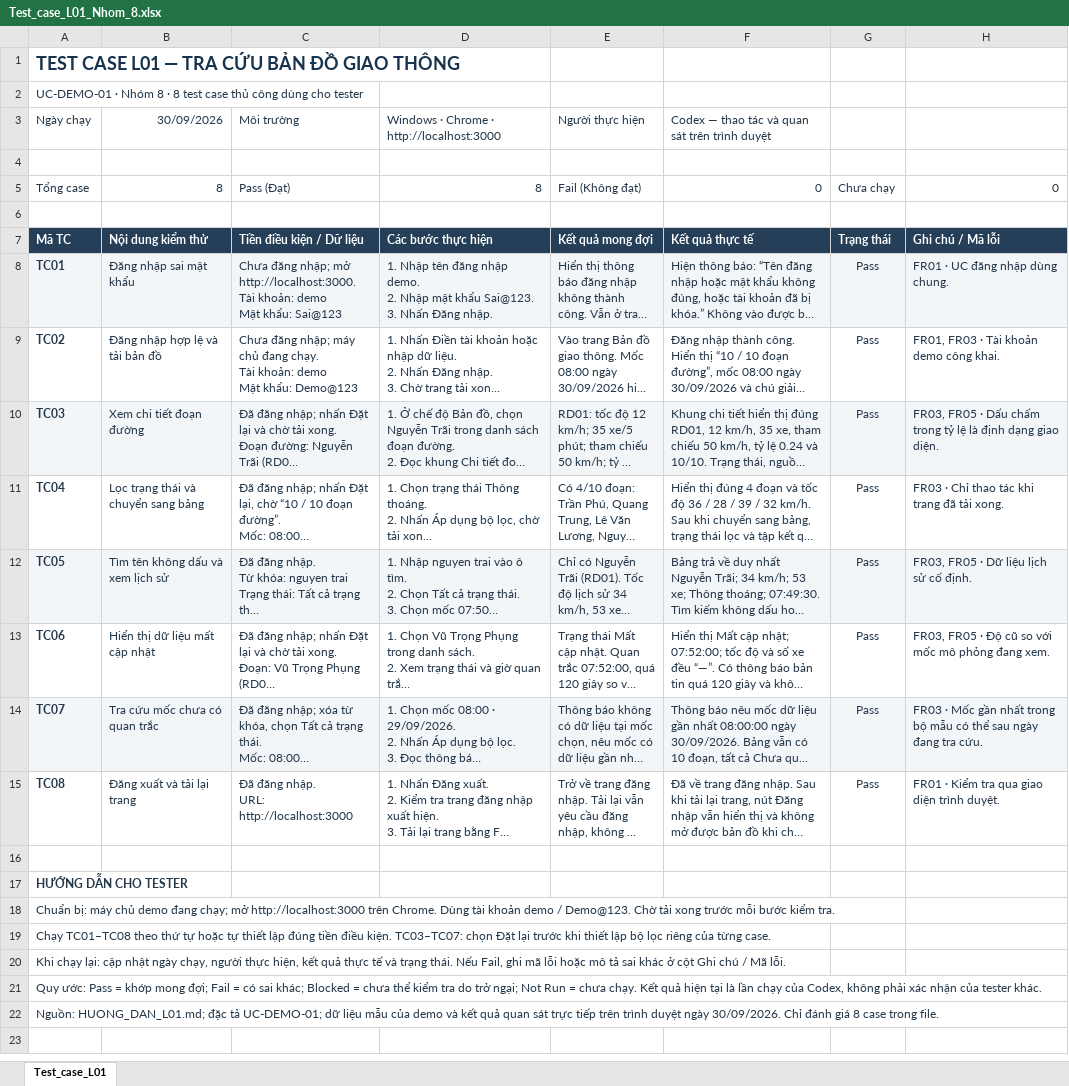
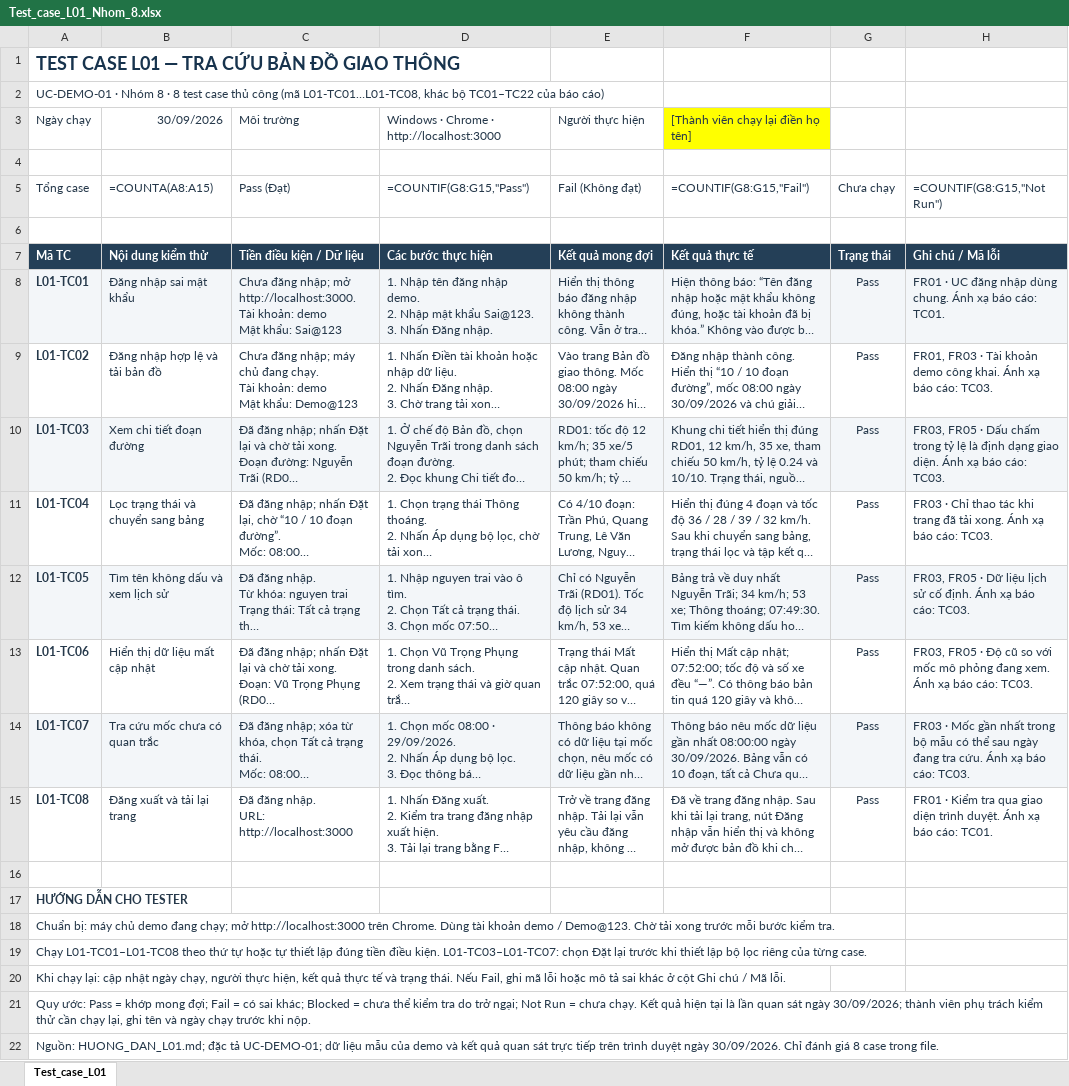
Before and after one commit to DungDev1204/QLDAPM, an Excel workbook: docs/demo/Test_case_L01_Nhom_8.xlsx, sheet Test_case_L01, drawn as a sheet; long unchanged cells end in …; values as stored, in another font and other column widths than the file's, no borders; formulas without a stored value are shown as written; conditional formats not drawn; the diff names each change by its address in the sheet, - before the commit and + after, or states it on an @@ line.

```diff
--- a/docs/demo/Test_case_L01_Nhom_8.xlsx (sheet Test_case_L01)
+++ b/docs/demo/Test_case_L01_Nhom_8.xlsx (sheet Test_case_L01)
-A2: …thủ công dùng cho tester
+A2: …thủ công (mã L01-TC01…L01-TC08, khác bộ TC01–TC22 của báo cáo)
-F3: Codex — thao tác và quan sát trên trình duyệt
+F3: [Thành viên chạy lại điền họ tên]
-F3 fill: none
+F3 fill: #FFFF00
-B5: 8
+B5: =COUNTA(A8:A15)
-D5: 8
+D5: =COUNTIF(G8:G15,"Pass")
-F5: 0
+F5: =COUNTIF(G8:G15,"Fail")
-H5: 0
+H5: =COUNTIF(G8:G15,"Not Run")
-A8: TC01
+A8: L01-TC01
-H8: FR01 · UC đăng nhập dùng chung.
+H8: FR01 · UC đăng nhập dùng chung. Ánh xạ báo cáo: TC01.
-A9: TC02
+A9: L01-TC02
-H9: …công khai.
+H9: …công khai. Ánh xạ báo cáo: TC03.
-A10: TC03
+A10: L01-TC03
-H10: …giao diện.
+H10: …giao diện. Ánh xạ báo cáo: TC03.
-A11: TC04
+A11: L01-TC04
-H11: …tải xong.
+H11: …tải xong. Ánh xạ báo cáo: TC03.
-A12: TC05
+A12: L01-TC05
-H12: …cố định.
+H12: …cố định. Ánh xạ báo cáo: TC03.
-A13: TC06
+A13: L01-TC06
-H13: …đang xem.
+H13: …đang xem. Ánh xạ báo cáo: TC03.
-A14: TC07
+A14: L01-TC07
-H14: …tra cứu.
+H14: …tra cứu. Ánh xạ báo cáo: TC03.
-A15: TC08
+A15: L01-TC08
-H15: …trình duyệt.
+H15: …trình duyệt. Ánh xạ báo cáo: TC01.
-A19: Chạy TC01–TC08 theo thứ tự hoặc tự thiết lập đúng tiền điều kiện. TC03–TC07: chọn Đặt…
+A19: Chạy L01-TC01–L01-TC08 theo thứ tự hoặc tự thiết lập đúng tiền điều kiện. L01-TC03–L01-TC07: chọn Đặt…
-A21: …là lần chạy của Codex, không phải xác nhận của tester khác.
+A21: …là lần quan sát ngày 30/09/2026; thành viên phụ trách kiểm thử cần chạy lại, ghi tên và ngày chạy trước khi nộp.
```
Also changed, not shown: docs/phan-cong/Nhom_8_Phan_cong_chi_tiet.xlsx, 35 other files.
